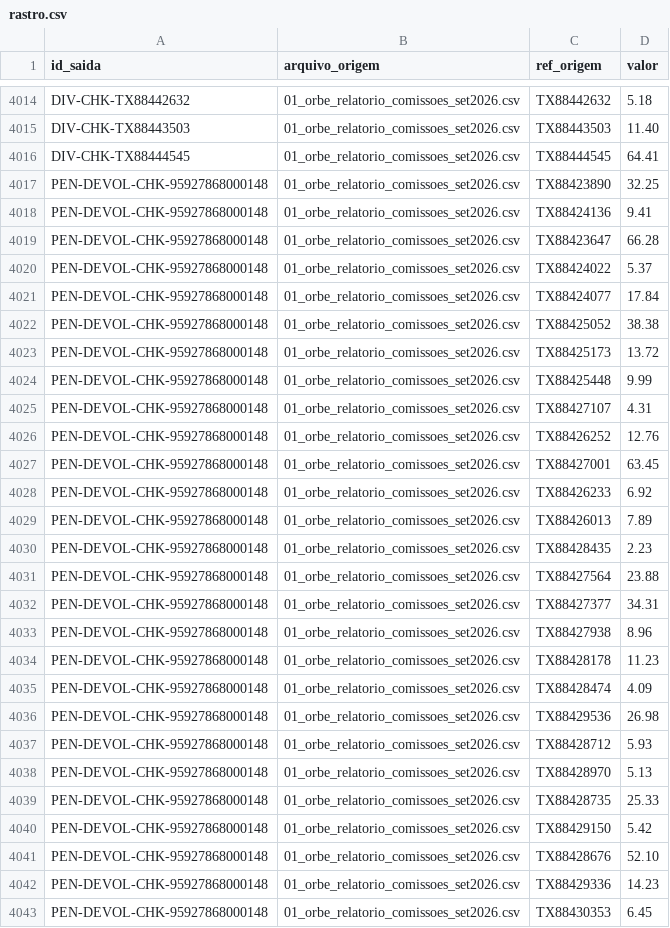
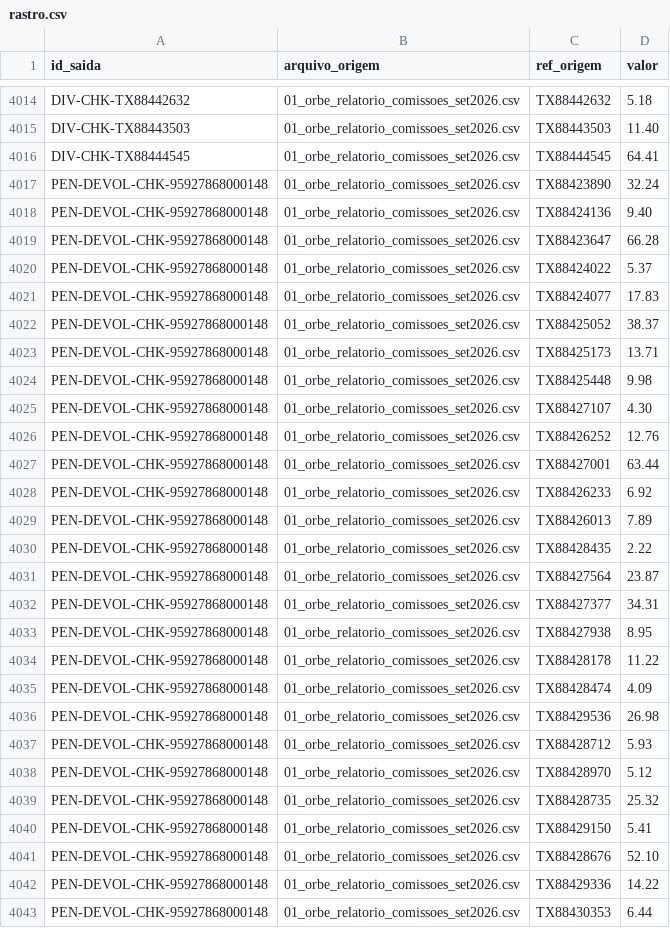
Before and after one commit to Tamura-cloud/DesbravadoresBarte, a CSV file: saida/rastro.csv, drawn as a sheet; only a part is shown, gaps mark what is left out; the diff covers the shown part only.

```diff
--- a/saida/rastro.csv
+++ b/saida/rastro.csv
@@ -4016,20 +4016,20 @@ DIV-CHK-TX88443503;01_orbe_relatorio_comissoes_set2026.csv;TX88443503;11.40
 DIV-CHK-TX88444545;01_orbe_relatorio_comissoes_set2026.csv;TX88444545;64.41
-PEN-DEVOL-CHK-95927868000148;01_orbe_relatorio_comissoes_set2026.csv;TX88423890;32.25
-PEN-DEVOL-CHK-95927868000148;01_orbe_relatorio_comissoes_set2026.csv;TX88424136;9.41
+PEN-DEVOL-CHK-95927868000148;01_orbe_relatorio_comissoes_set2026.csv;TX88423890;32.24
+PEN-DEVOL-CHK-95927868000148;01_orbe_relatorio_comissoes_set2026.csv;TX88424136;9.40
 PEN-DEVOL-CHK-95927868000148;01_orbe_relatorio_comissoes_set2026.csv;TX88423647;66.28
 PEN-DEVOL-CHK-95927868000148;01_orbe_relatorio_comissoes_set2026.csv;TX88424022;5.37
-PEN-DEVOL-CHK-95927868000148;01_orbe_relatorio_comissoes_set2026.csv;TX88424077;17.84
-PEN-DEVOL-CHK-95927868000148;01_orbe_relatorio_comissoes_set2026.csv;TX88425052;38.38
-PEN-DEVOL-CHK-95927868000148;01_orbe_relatorio_comissoes_set2026.csv;TX88425173;13.72
-PEN-DEVOL-CHK-95927868000148;01_orbe_relatorio_comissoes_set2026.csv;TX88425448;9.99
-PEN-DEVOL-CHK-95927868000148;01_orbe_relatorio_comissoes_set2026.csv;TX88427107;4.31
+PEN-DEVOL-CHK-95927868000148;01_orbe_relatorio_comissoes_set2026.csv;TX88424077;17.83
+PEN-DEVOL-CHK-95927868000148;01_orbe_relatorio_comissoes_set2026.csv;TX88425052;38.37
+PEN-DEVOL-CHK-95927868000148;01_orbe_relatorio_comissoes_set2026.csv;TX88425173;13.71
+PEN-DEVOL-CHK-95927868000148;01_orbe_relatorio_comissoes_set2026.csv;TX88425448;9.98
+PEN-DEVOL-CHK-95927868000148;01_orbe_relatorio_comissoes_set2026.csv;TX88427107;4.30
 PEN-DEVOL-CHK-95927868000148;01_orbe_relatorio_comissoes_set2026.csv;TX88426252;12.76
-PEN-DEVOL-CHK-95927868000148;01_orbe_relatorio_comissoes_set2026.csv;TX88427001;63.45
+PEN-DEVOL-CHK-95927868000148;01_orbe_relatorio_comissoes_set2026.csv;TX88427001;63.44
 PEN-DEVOL-CHK-95927868000148;01_orbe_relatorio_comissoes_set2026.csv;TX88426233;6.92
 PEN-DEVOL-CHK-95927868000148;01_orbe_relatorio_comissoes_set2026.csv;TX88426013;7.89
-PEN-DEVOL-CHK-95927868000148;01_orbe_relatorio_comissoes_set2026.csv;TX88428435;2.23
-PEN-DEVOL-CHK-95927868000148;01_orbe_relatorio_comissoes_set2026.csv;TX88427564;23.88
+PEN-DEVOL-CHK-95927868000148;01_orbe_relatorio_comissoes_set2026.csv;TX88428435;2.22
+PEN-DEVOL-CHK-95927868000148;01_orbe_relatorio_comissoes_set2026.csv;TX88427564;23.87
 PEN-DEVOL-CHK-95927868000148;01_orbe_relatorio_comissoes_set2026.csv;TX88427377;34.31
-PEN-DEVOL-CHK-95927868000148;01_orbe_relatorio_comissoes_set2026.csv;TX88427938;8.96
-PEN-DEVOL-CHK-95927868000148;01_orbe_relatorio_comissoes_set2026.csv;TX88428178;11.23
+PEN-DEVOL-CHK-95927868000148;01_orbe_relatorio_comissoes_set2026.csv;TX88427938;8.95
+PEN-DEVOL-CHK-95927868000148;01_orbe_relatorio_comissoes_set2026.csv;TX88428178;11.22
 PEN-DEVOL-CHK-95927868000148;01_orbe_relatorio_comissoes_set2026.csv;TX88428474;4.09
@@ -4037,7 +4037,7 @@ PEN-DEVOL-CHK-95927868000148;01_orbe_relatorio_comissoes_set2026.csv;TX88429536;
 PEN-DEVOL-CHK-95927868000148;01_orbe_relatorio_comissoes_set2026.csv;TX88428712;5.93
-PEN-DEVOL-CHK-95927868000148;01_orbe_relatorio_comissoes_set2026.csv;TX88428970;5.13
-PEN-DEVOL-CHK-95927868000148;01_orbe_relatorio_comissoes_set2026.csv;TX88428735;25.33
-PEN-DEVOL-CHK-95927868000148;01_orbe_relatorio_comissoes_set2026.csv;TX88429150;5.42
+PEN-DEVOL-CHK-95927868000148;01_orbe_relatorio_comissoes_set2026.csv;TX88428970;5.12
+PEN-DEVOL-CHK-95927868000148;01_orbe_relatorio_comissoes_set2026.csv;TX88428735;25.32
+PEN-DEVOL-CHK-95927868000148;01_orbe_relatorio_comissoes_set2026.csv;TX88429150;5.41
 PEN-DEVOL-CHK-95927868000148;01_orbe_relatorio_comissoes_set2026.csv;TX88428676;52.10
-PEN-DEVOL-CHK-95927868000148;01_orbe_relatorio_comissoes_set2026.csv;TX88429336;14.23
-PEN-DEVOL-CHK-95927868000148;01_orbe_relatorio_comissoes_set2026.csv;TX88430353;6.45
+PEN-DEVOL-CHK-95927868000148;01_orbe_relatorio_comissoes_set2026.csv;TX88429336;14.22
+PEN-DEVOL-CHK-95927868000148;01_orbe_relatorio_comissoes_set2026.csv;TX88430353;6.44
```
Also changed, not shown: 30 edited cells elsewhere in this file, saida/pendencias.csv, 26 other files.
